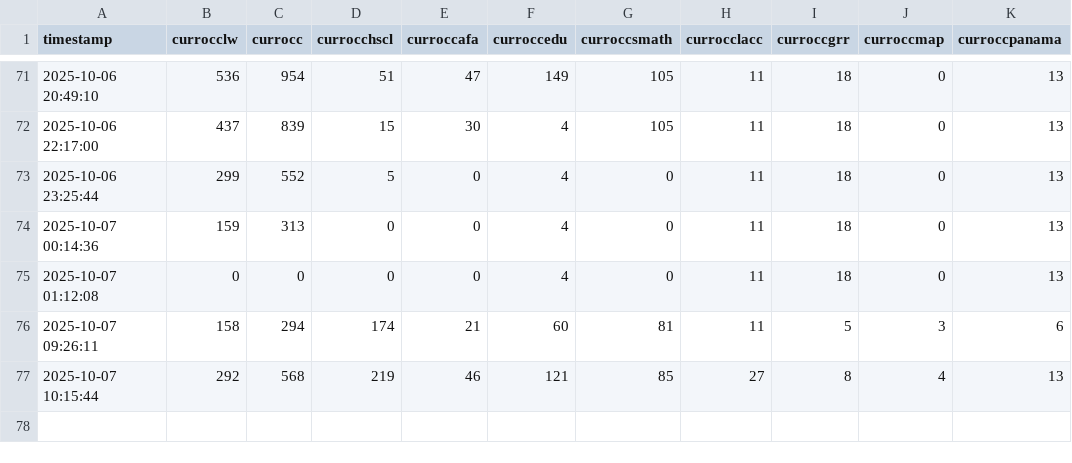
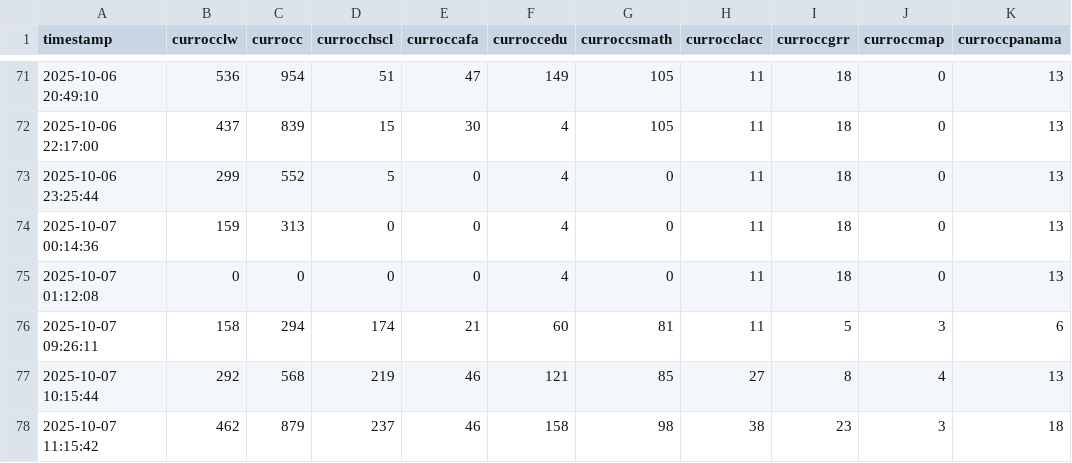
Before and after one commit to alfitzr/HelloAlanna, a CSV file: library_occupancy.csv, drawn as a sheet; only a part is shown, gaps mark what is left out; the diff names each change by its address in the sheet, - before the commit and + after, or states it on an @@ line.

```diff
--- a/library_occupancy.csv
+++ b/library_occupancy.csv
+row 78: 2025-10-07 11:15:42 | 462 | 879 | 237 | 46 | 158 | 98 | 38 | 23 | 3 | 18
```
